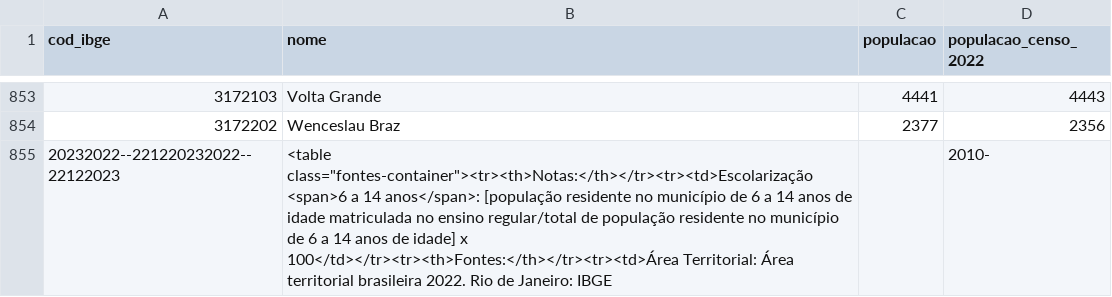
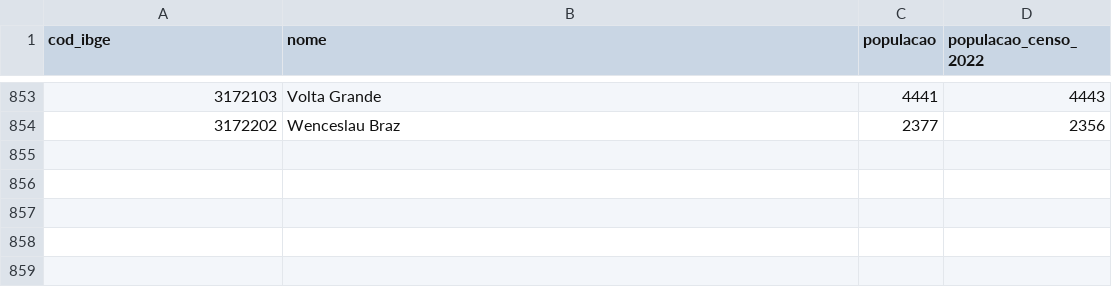
Before and after one commit to victor-vilelab/crimes-violentos-mg, a CSV file: data/raw/municipios_mg_populacao_limpo.csv, drawn as a sheet; only a part is shown, gaps mark what is left out; the diff names each change by its address in the sheet, - before the commit and + after, or states it on an @@ line.

Commit message:
Enriquecer população

```diff
--- a/data/raw/municipios_mg_populacao_limpo.csv
+++ b/data/raw/municipios_mg_populacao_limpo.csv
-row 855: 20232022--221220232022--22122023 | <table class="fontes-container"><tr><th>Notas:</th></tr><tr><td>Escolarização <span>6 a 14 anos</span>: [população residente no município de 6 a 14 anos de idade matriculada no ensino regular/total de população residente no município de 6 a 14 anos de idade] x 100</td></tr><tr><th>Fontes:</th></tr><tr><td>Área Territorial: Área territorial brasileira 2022. Rio de Janeiro: IBGE |  | 2010-
```
Also changed, not shown: 2 other files.
